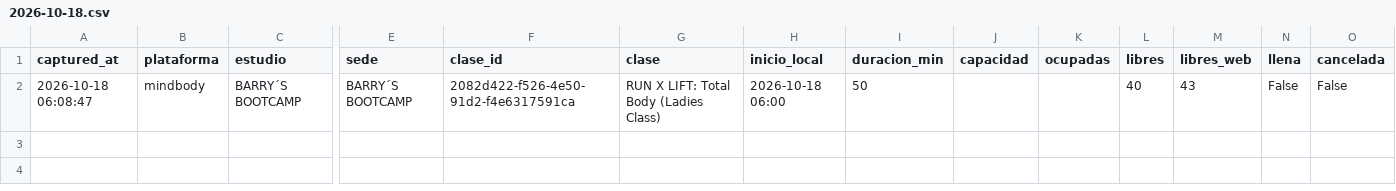
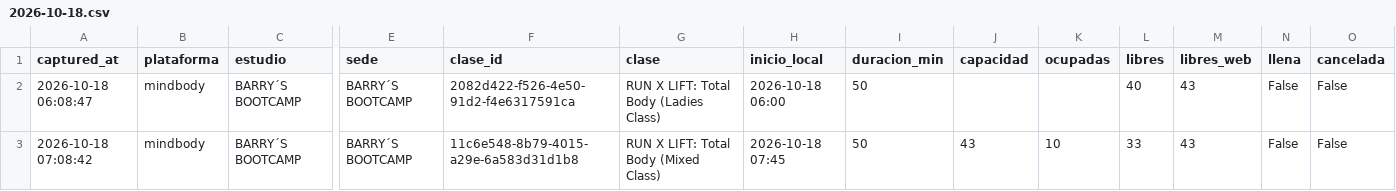
Before and after one commit to fedeloap/ocupacion-beatcore, a CSV file: data/2026-10-18.csv, drawn as a sheet; only a part is shown, gaps mark what is left out; rows hold the shown columns only; the diff names each change by its address in the sheet, - before the commit and + after, or states it on an @@ line.

```diff
--- a/data/2026-10-18.csv
+++ b/data/2026-10-18.csv
+row 3: 2026-10-18 07:08:42 | mindbody | BARRY´S BOOTCAMP | BARRY´S BOOTCAMP | 11c6e548-8b79-4015-a29e-6a583d31d1b8 | RUN X LIFT: Total Body (Mixed Class) | 2026-10-18 07:45 | 50 | 43 | 10 | 33 | 43 | False | False
```
Also changed, not shown: 1 other file.
